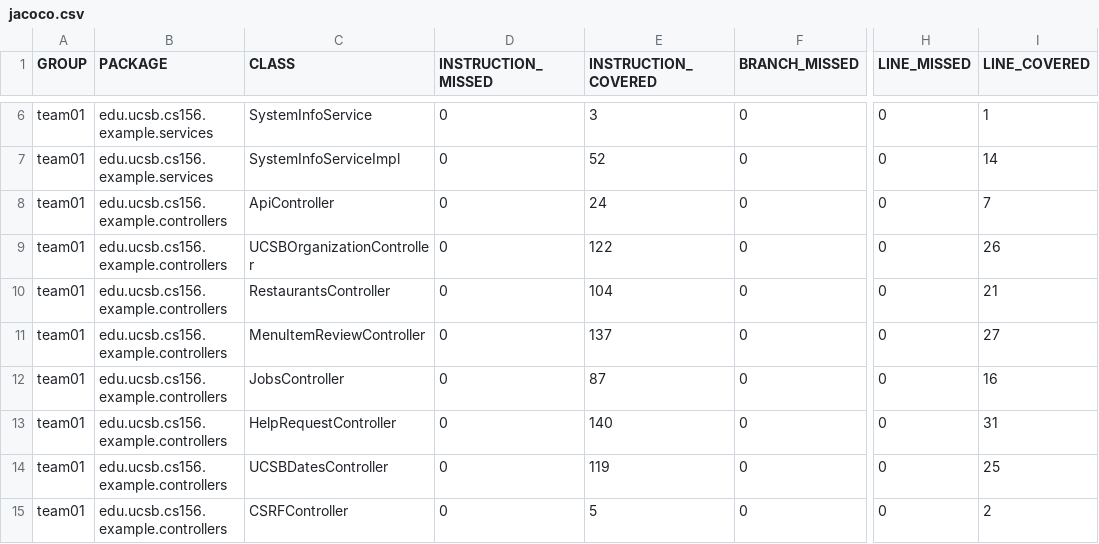
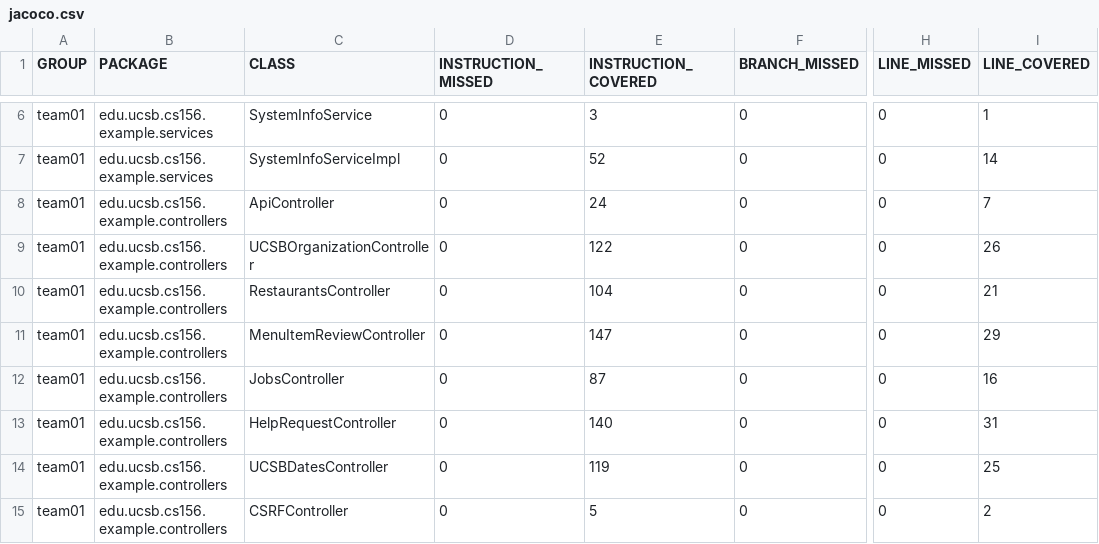
Before and after one commit to ucsb-cs156-s25/team02-s25-02, a CSV file: jacoco/jacoco.csv, drawn as a sheet; only a part is shown, gaps mark what is left out; the diff names each change by its address in the sheet, - before the commit and + after, or states it on an @@ line.

```diff
--- a/jacoco/jacoco.csv
+++ b/jacoco/jacoco.csv
-E11 (INSTRUCTION_COVERED): 137
+E11 (INSTRUCTION_COVERED): 147
-I11 (LINE_COVERED): 27
+I11 (LINE_COVERED): 29
```
Also changed, not shown: 7 other files.
